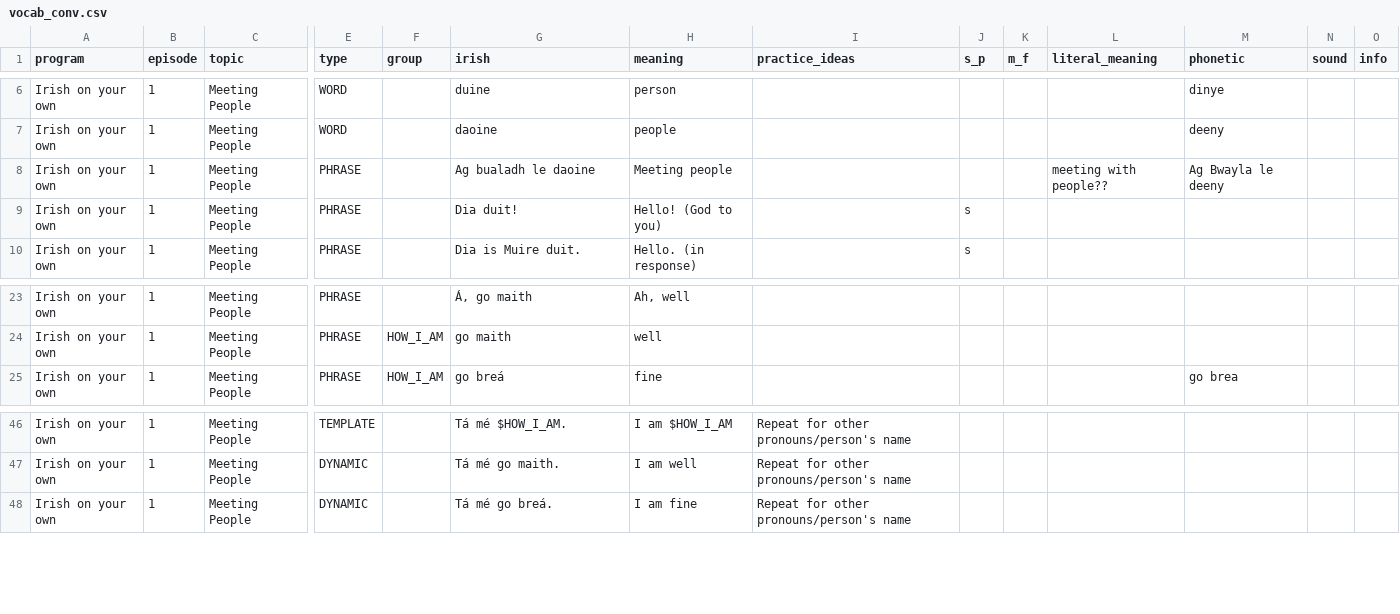
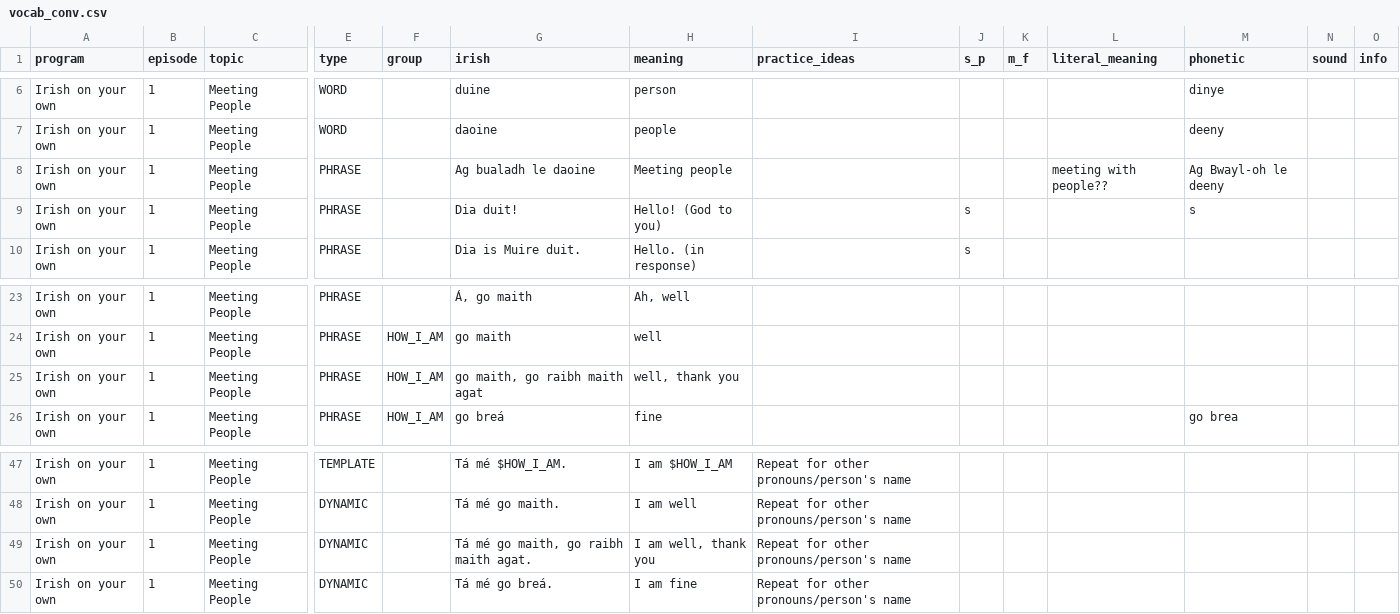
Before and after one commit to michaelw730/irish, a CSV file: vocab_conv.csv, drawn as a sheet; only a part is shown, gaps mark what is left out; rows hold the shown columns only; the diff names each change by its address in the sheet, - before the commit and + after, or states it on an @@ line.

```diff
--- a/vocab_conv.csv
+++ b/vocab_conv.csv
-M8 (phonetic): Ag Bwayla le deeny
+M8 (phonetic): Ag Bwayl-oh le deeny
-M9 (phonetic): (empty)
+M9 (phonetic): s
+row 25: Irish on your own | 1 | Meeting People | PHRASE | HOW_I_AM | go maith, go raibh maith agat | well, thank you
+row 49: Irish on your own | 1 | Meeting People | DYNAMIC |  | Tá mé go maith, go raibh maith agat. | I am well, thank you | Repeat for other pronouns/person's name
```
Also changed, not shown: vocab.csv, 1 other file.
